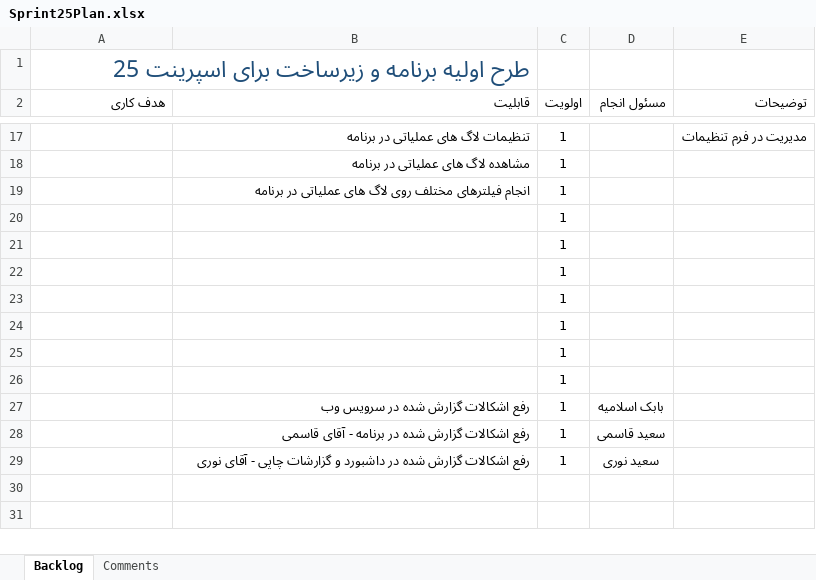
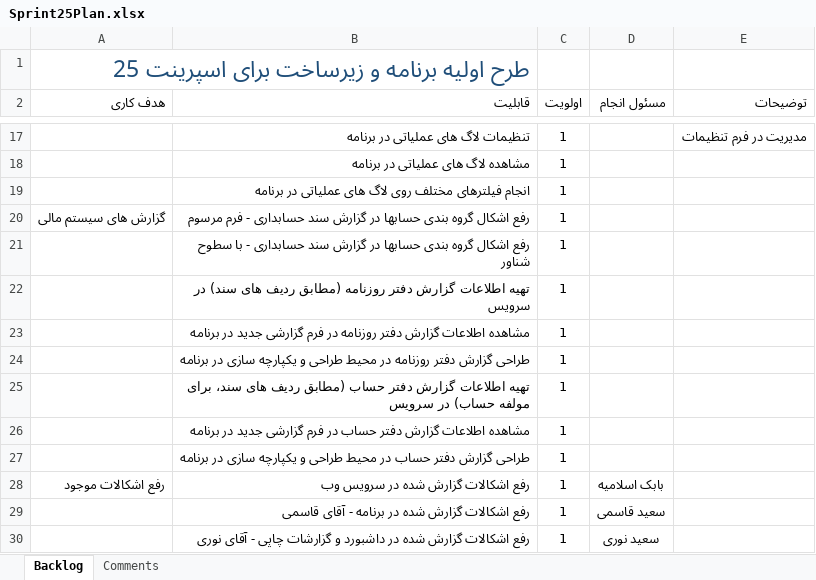
Before and after one commit to MSoltaniN/TadbirNG, an Excel workbook: doc/Planning/Sprint25Plan.xlsx, sheet Backlog, drawn as a sheet; only a part is shown, gaps mark what is left out; values as stored, in another font and other column widths than the file's, no borders; table styles not drawn; removed rows and columns are numbered as before the commit, all else as after; the diff names each change by its address in the sheet, - before the commit and + after, or states it on an @@ line.

```diff
--- a/doc/Planning/Sprint25Plan.xlsx (sheet Backlog)
+++ b/doc/Planning/Sprint25Plan.xlsx (sheet Backlog)
-row 20:  |  | 1
-row 21:  |  | 1
-row 22:  |  | 1
-row 23:  |  | 1
-row 24:  |  | 1
-row 25:  |  | 1
-row 26:  |  | 1
+row 20: گزارش های سیستم مالی | رفع اشکال گروه بندی حسابها در گزارش سند حسابداری - فرم مرسوم | 1
+row 21:  | رفع اشکال گروه بندی حسابها در گزارش سند حسابداری - با سطوح شناور | 1
+row 22:  | تهیه اطلاعات گزارش دفتر روزنامه (مطابق ردیف های سند) در سرویس | 1
+row 23:  | مشاهده اطلاعات گزارش دفتر روزنامه در فرم گزارشی جدید در برنامه | 1
+row 24:  | طراحی گزارش دفتر روزنامه در محیط طراحی و یکپارچه سازی در برنامه | 1
+row 25:  | تهیه اطلاعات گزارش دفتر حساب (مطابق ردیف های سند، برای مولفه حساب) در سرویس | 1
+row 26:  | مشاهده اطلاعات گزارش دفتر حساب در فرم گزارشی جدید در برنامه | 1
+row 27:  | طراحی گزارش دفتر حساب در محیط طراحی و یکپارچه سازی در برنامه | 1
-A28 (هدف کاری): (empty)
+A28 (هدف کاری): رفع اشکالات موجود
```
Also changed, not shown: 6 other files.
